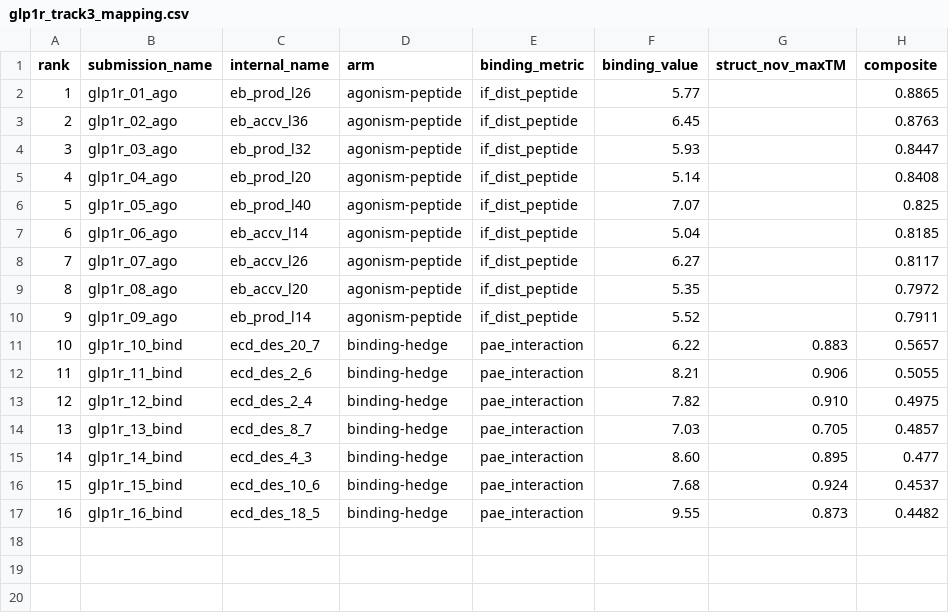
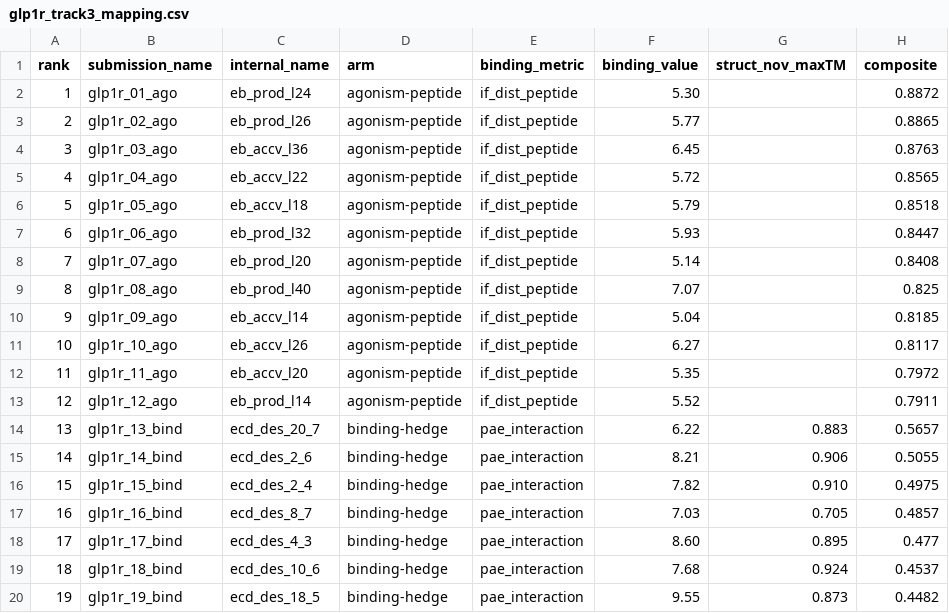
Before and after one commit to Vijayavallabh/anthropic-adaptyv-2026-glp1r, a CSV file: submissions/glp1r_track3_mapping.csv, drawn as a sheet; addresses are those after the commit; the diff names each change by its address in the sheet, - before the commit and + after, or states it on an @@ line.

```diff
--- a/submissions/glp1r_track3_mapping.csv
+++ b/submissions/glp1r_track3_mapping.csv
-C2 (internal_name): eb_prod_l26
+C2 (internal_name): eb_prod_l24
-F2 (binding_value): 5.77
+F2 (binding_value): 5.30
-H2 (composite): 0.8865
+H2 (composite): 0.8872
-C3 (internal_name): eb_accv_l36
+C3 (internal_name): eb_prod_l26
-F3 (binding_value): 6.45
+F3 (binding_value): 5.77
-H3 (composite): 0.8763
+H3 (composite): 0.8865
-C4 (internal_name): eb_prod_l32
+C4 (internal_name): eb_accv_l36
-F4 (binding_value): 5.93
+F4 (binding_value): 6.45
-H4 (composite): 0.8447
+H4 (composite): 0.8763
-C5 (internal_name): eb_prod_l20
+C5 (internal_name): eb_accv_l22
-F5 (binding_value): 5.14
+F5 (binding_value): 5.72
-H5 (composite): 0.8408
+H5 (composite): 0.8565
-C6 (internal_name): eb_prod_l40
+C6 (internal_name): eb_accv_l18
-F6 (binding_value): 7.07
+F6 (binding_value): 5.79
-H6 (composite): 0.825
+H6 (composite): 0.8518
-C7 (internal_name): eb_accv_l14
+C7 (internal_name): eb_prod_l32
-F7 (binding_value): 5.04
+F7 (binding_value): 5.93
-H7 (composite): 0.8185
+H7 (composite): 0.8447
-C8 (internal_name): eb_accv_l26
+C8 (internal_name): eb_prod_l20
-F8 (binding_value): 6.27
+F8 (binding_value): 5.14
-H8 (composite): 0.8117
+H8 (composite): 0.8408
-C9 (internal_name): eb_accv_l20
+C9 (internal_name): eb_prod_l40
-F9 (binding_value): 5.35
+F9 (binding_value): 7.07
-H9 (composite): 0.7972
+H9 (composite): 0.825
-C10 (internal_name): eb_prod_l14
+C10 (internal_name): eb_accv_l14
-F10 (binding_value): 5.52
+F10 (binding_value): 5.04
-H10 (composite): 0.7911
+H10 (composite): 0.8185
+row 11: 10 | glp1r_10_ago | eb_accv_l26 | agonism-peptide | if_dist_peptide | 6.27 |  | 0.8117
+row 12: 11 | glp1r_11_ago | eb_accv_l20 | agonism-peptide | if_dist_peptide | 5.35 |  | 0.7972
+row 13: 12 | glp1r_12_ago | eb_prod_l14 | agonism-peptide | if_dist_peptide | 5.52 |  | 0.7911
@@ column A (rank) renumbered from row 14 down @@
-B14 (submission_name): glp1r_10_bind
+B14 (submission_name): glp1r_13_bind
-B15 (submission_name): glp1r_11_bind
+B15 (submission_name): glp1r_14_bind
-B16 (submission_name): glp1r_12_bind
+B16 (submission_name): glp1r_15_bind
-B17 (submission_name): glp1r_13_bind
+B17 (submission_name): glp1r_16_bind
-B18 (submission_name): glp1r_14_bind
+B18 (submission_name): glp1r_17_bind
-B19 (submission_name): glp1r_15_bind
+B19 (submission_name): glp1r_18_bind
-B20 (submission_name): glp1r_16_bind
+B20 (submission_name): glp1r_19_bind
```
Also changed, not shown: data/candidates/candidates.csv, data/candidates/ranked.csv, 3 other files.
